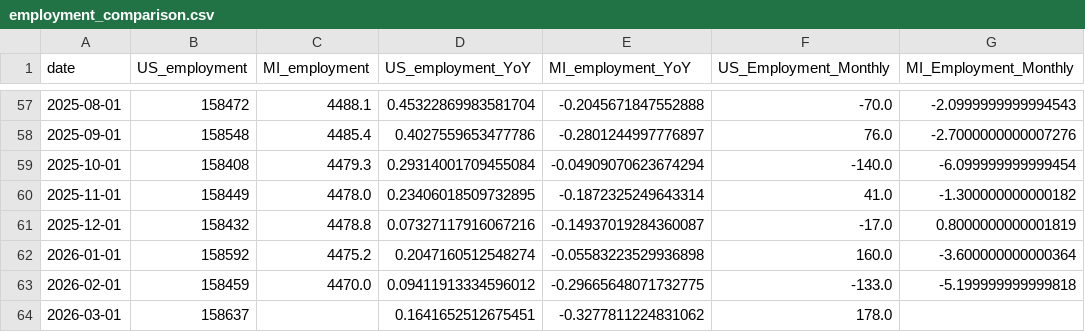
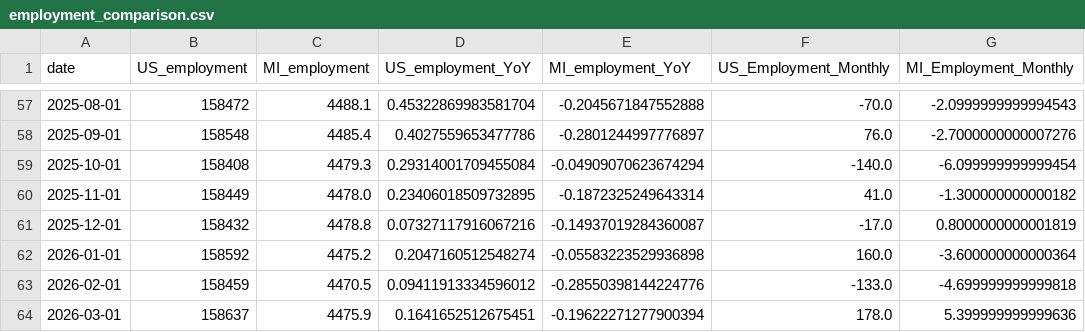
Before and after one commit to ChrisHolman-Econ/Econ-Dashboard-2026, a CSV file: data/processed/employment_comparison.csv, drawn as a sheet; only a part is shown, gaps mark what is left out.

```diff
--- a/data/processed/employment_comparison.csv
+++ b/data/processed/employment_comparison.csv
@@ -62,3 +62,3 @@ date,US_employment,MI_employment,US_employment_YoY,MI_employment_YoY,US_Employme
 2026-01-01,158592,4475.2,0.2047160512548274,-0.05583223529936898,160.0,-3.600000000000364
-2026-02-01,158459,4470.0,0.09411913334596012,-0.29665648071732775,-133.0,-5.199999999999818
-2026-03-01,158637,,0.1641652512675451,-0.3277811224831062,178.0,
+2026-02-01,158459,4470.5,0.09411913334596012,-0.28550398144224776,-133.0,-4.699999999999818
+2026-03-01,158637,4475.9,0.1641652512675451,-0.19622271277900394,178.0,5.399999999999636
```
Also changed, not shown: data/processed/unemployment_comparison.csv.
